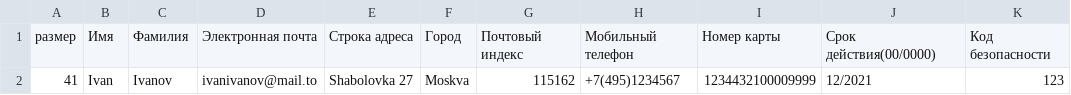
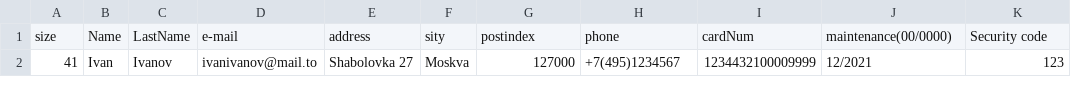
Before and after one commit to moroz69off/FastDoIt2, a CSV file: FastDoIt/FastDoIt3/profiles.csv, drawn as a sheet.

```diff
--- a/FastDoIt/FastDoIt3/profiles.csv
+++ b/FastDoIt/FastDoIt3/profiles.csv
@@ -1,2 +1,2 @@
-размер, Имя, Фамилия, Электронная почта, Строка адреса, Город, Почтовый индекс, Мобильный телефон, Номер карты, Срок действия(00/0000), Код безопасности
-41, Ivan, Ivanov, ivanivanov@mail.to, Shabolovka 27, Moskva, 115162, +7(495)1234567, 1234432100009999, 12/2021, 123
+size, Name, LastName, e-mail, address, sity, postindex, phone, cardNum, maintenance(00/0000), Security code
+41, Ivan, Ivanov, ivanivanov@mail.to, Shabolovka 27, Moskva, 127000, +7(495)1234567, 1234432100009999, 12/2021, 123
```
Also changed, not shown: 2 other files.
